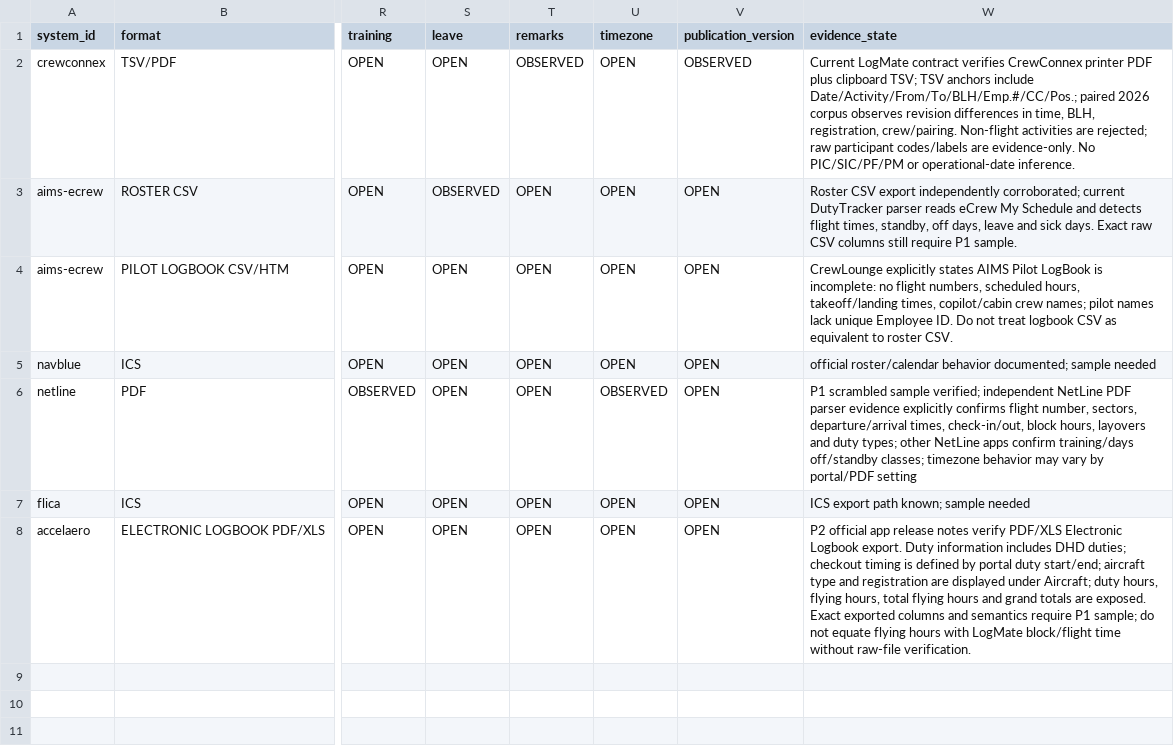
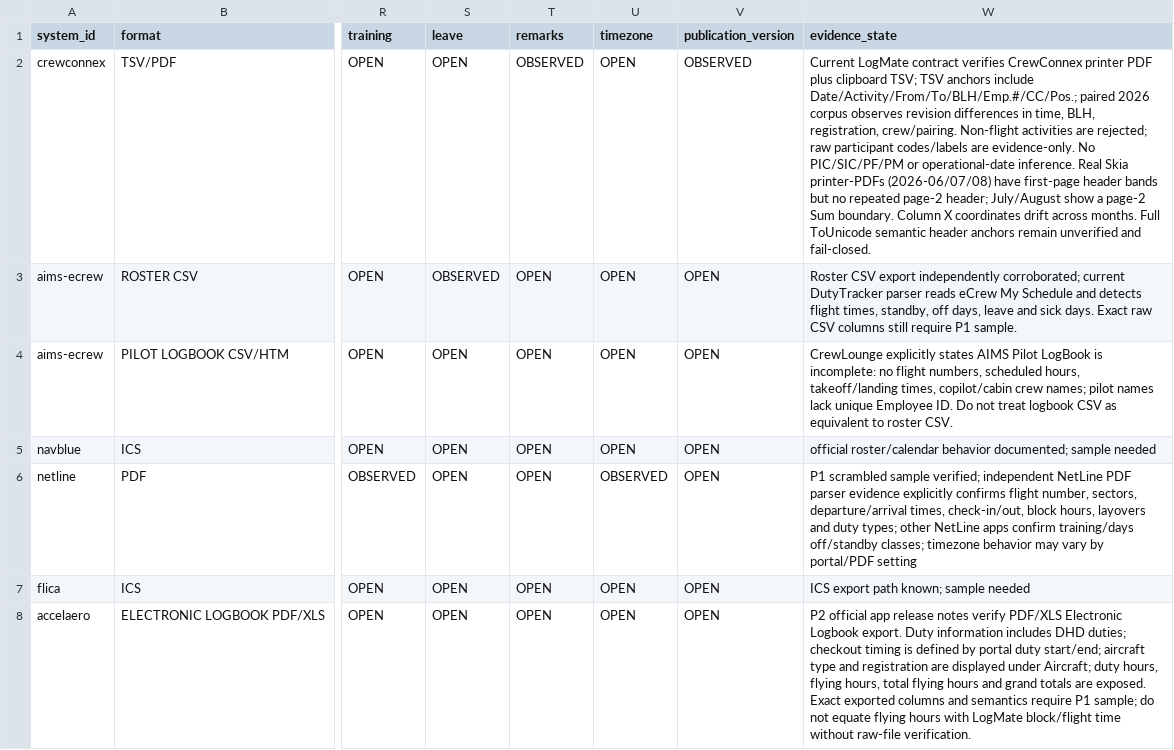
Before and after one commit to yhappcom/design-studio, a CSV file: case-studies/logmate/market-research/roster-systems/FIELD_COVERAGE_MATRIX.csv, drawn as a sheet; only a part is shown, gaps mark what is left out; the diff names each change by its address in the sheet, - before the commit and + after, or states it on an @@ line.

Commit message:
research: record CrewConnex PDF header and pagination evidence

```diff
--- a/case-studies/logmate/market-research/roster-systems/FIELD_COVERAGE_MATRIX.csv
+++ b/case-studies/logmate/market-research/roster-systems/FIELD_COVERAGE_MATRIX.csv
-W2 (evidence_state): …operational-date inference.
+W2 (evidence_state): …operational-date inference. Real Skia printer-PDFs (2026-06/07/08) have first-page header bands but no repeated page-2 header; July/August show a page-2 Sum boundary. Column X coordinates drift across months. Full ToUnicode semantic header anchors remain unverified and fail-closed.
```
